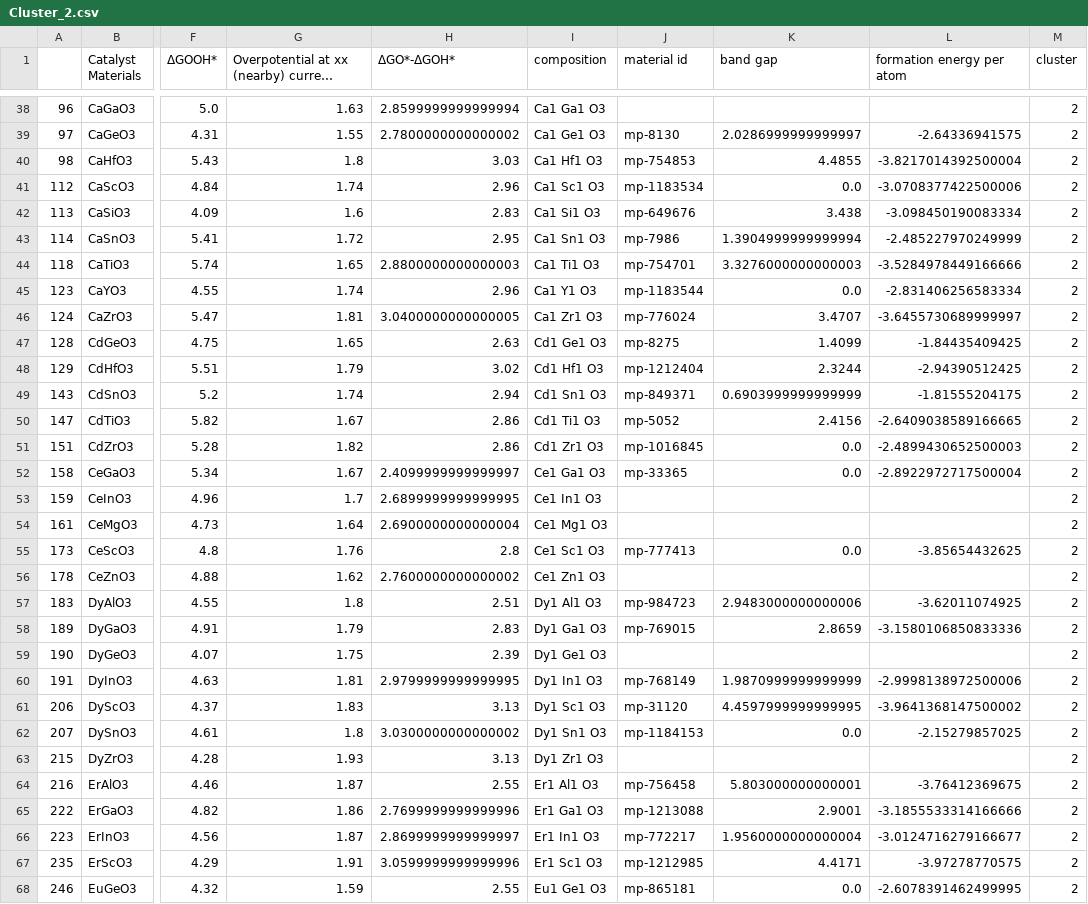
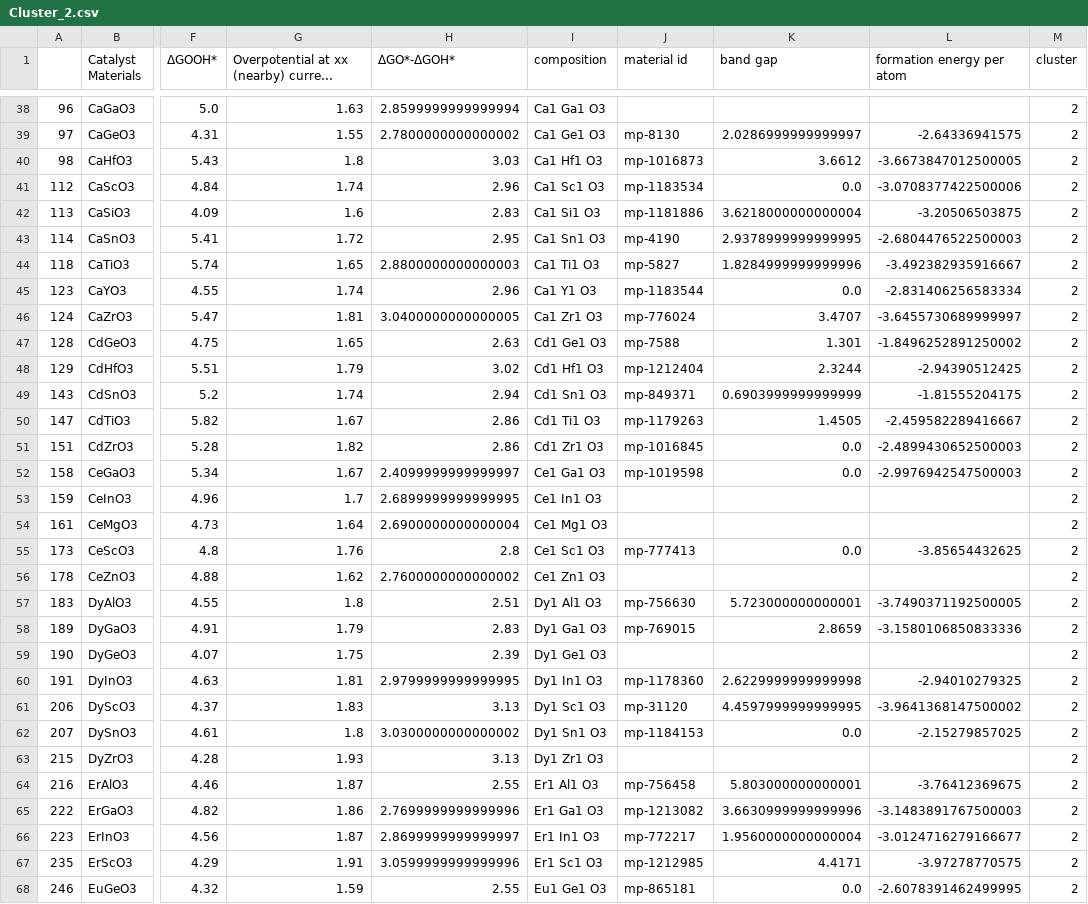
Before and after one commit to fahim-ah/Yr3-Project, a CSV file: Cluster_2.csv, drawn as a sheet; only a part is shown, gaps mark what is left out; long unchanged cells end in …; the diff covers the shown part only; the diff names each change by its address in the sheet, - before the commit and + after, or states it on an @@ line.

```diff
--- a/Cluster_2.csv
+++ b/Cluster_2.csv
-J40 (material id): mp-754853
+J40 (material id): mp-1016873
-K40 (band gap): 4.4855
+K40 (band gap): 3.6612
-L40 (formation energy per atom): -3.8217014392500004
+L40 (formation energy per atom): -3.6673847012500005
-J42 (material id): mp-649676
+J42 (material id): mp-1181886
-K42 (band gap): 3.438
+K42 (band gap): 3.6218000000000004
-L42 (formation energy per atom): -3.098450190083334
+L42 (formation energy per atom): -3.20506503875
-J43 (material id): mp-7986
+J43 (material id): mp-4190
-K43 (band gap): 1.3904999999999994
+K43 (band gap): 2.9378999999999995
-L43 (formation energy per atom): -2.485227970249999
+L43 (formation energy per atom): -2.6804476522500003
-J44 (material id): mp-754701
+J44 (material id): mp-5827
-K44 (band gap): 3.3276000000000003
+K44 (band gap): 1.8284999999999996
-L44 (formation energy per atom): -3.5284978449166666
+L44 (formation energy per atom): -3.492382935916667
-J47 (material id): mp-8275
+J47 (material id): mp-7588
-K47 (band gap): 1.4099
+K47 (band gap): 1.301
-L47 (formation energy per atom): -1.84435409425
+L47 (formation energy per atom): -1.8496252891250002
-J50 (material id): mp-5052
+J50 (material id): mp-1179263
-K50 (band gap): 2.4156
+K50 (band gap): 1.4505
-L50 (formation energy per atom): -2.6409038589166665
+L50 (formation energy per atom): -2.459582289416667
-J52 (material id): mp-33365
+J52 (material id): mp-1019598
-L52 (formation energy per atom): -2.8922972717500004
+L52 (formation energy per atom): -2.9976942547500003
-J57 (material id): mp-984723
+J57 (material id): mp-756630
-K57 (band gap): 2.9483000000000006
+K57 (band gap): 5.723000000000001
-L57 (formation energy per atom): -3.62011074925
+L57 (formation energy per atom): -3.7490371192500005
-J60 (material id): mp-768149
+J60 (material id): mp-1178360
-K60 (band gap): 1.9870999999999999
+K60 (band gap): 2.6229999999999998
-L60 (formation energy per atom): -2.9998138972500006
+L60 (formation energy per atom): -2.94010279325
-J65 (material id): mp-1213088
+J65 (material id): mp-1213082
-K65 (band gap): 2.9001
+K65 (band gap): 3.6630999999999996
-L65 (formation energy per atom): -3.1855533314166666
+L65 (formation energy per atom): -3.1483891767500003
```
Also changed, not shown: 99 edited cells elsewhere in this file, Cluster_3.csv, Cluster_4.csv, 17 other files.
